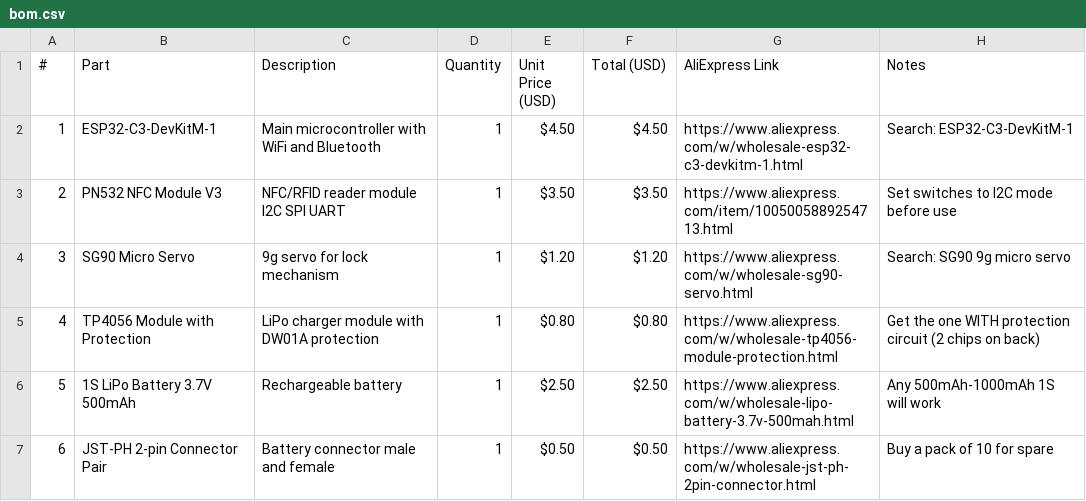
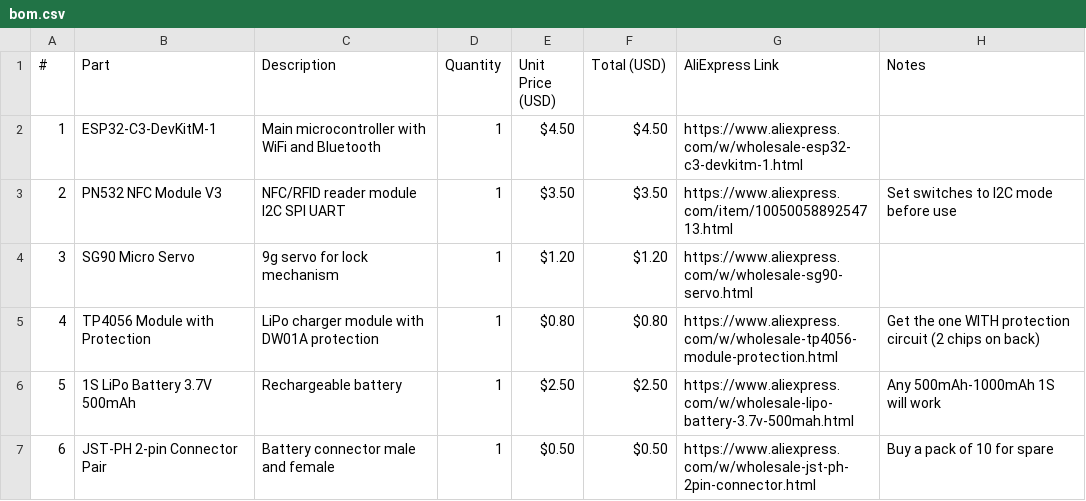
Before and after one commit to ata-crtl/rfid-drawer-lock, a CSV file: bom.csv, drawn as a sheet; only a part is shown; the diff covers the shown part only.

Commit message:
Update bom.csv

```diff
--- a/bom.csv
+++ b/bom.csv
@@ -1,5 +1,5 @@
 #,Part,Description,Quantity,Unit Price (USD),Total (USD),AliExpress Link,Notes
-1,ESP32-C3-DevKitM-1,Main microcontroller with WiFi and Bluetooth,1,$4.50,$4.50,https://www.aliexpress.com/w/wholesale-esp32-c3-devkitm-1.html,Search: ESP32-C3-DevKitM-1
+1,ESP32-C3-DevKitM-1,Main microcontroller with WiFi and Bluetooth,1,$4.50,$4.50,https://www.aliexpress.com/w/wholesale-esp32-c3-devkitm-1.html,
 2,PN532 NFC Module V3,NFC/RFID reader module I2C SPI UART,1,$3.50,$3.50,https://www.aliexpress.com/item/1005005889254713.html,Set switches to I2C mode before use
-3,SG90 Micro Servo,9g servo for lock mechanism,1,$1.20,$1.20,https://www.aliexpress.com/w/wholesale-sg90-servo.html,Search: SG90 9g micro servo
+3,SG90 Micro Servo,9g servo for lock mechanism,1,$1.20,$1.20,https://www.aliexpress.com/w/wholesale-sg90-servo.html,
 4,TP4056 Module with Protection,LiPo charger module with DW01A protection,1,$0.80,$0.80,https://www.aliexpress.com/w/wholesale-tp4056-module-protection.html,Get the one WITH protection circuit (2 chips on back)
```
Also changed, not shown: 1 added row and 2 edited cells elsewhere in this file.
